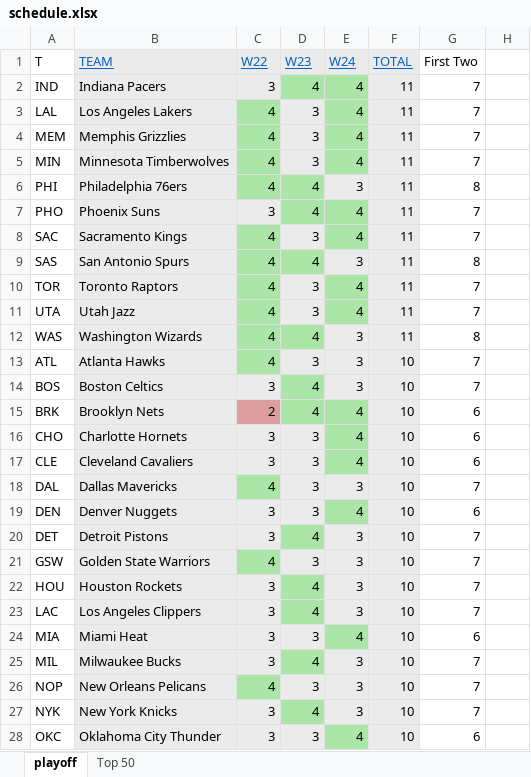
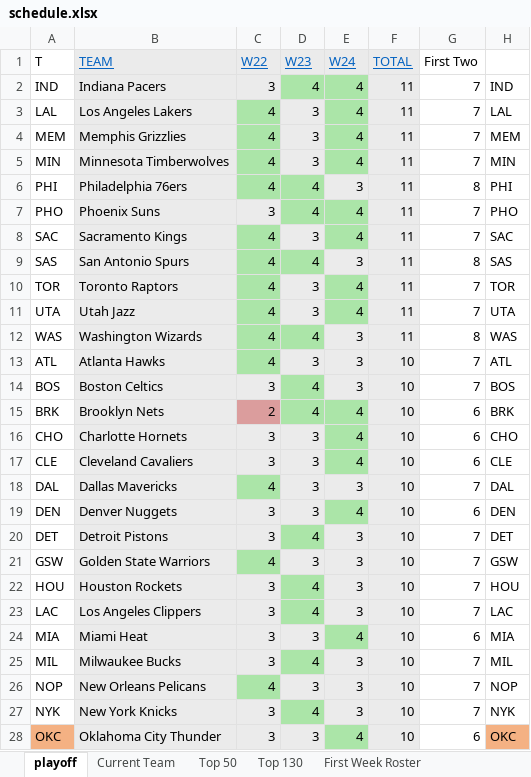
Before and after one commit to MingfengKeith/Fantasy-19-20, an Excel workbook: schedule.xlsx, sheet playoff, drawn as a sheet; only a part is shown; values as stored, in another font and other column widths than the file's, no borders; the diff covers the shown part only; the diff names each change by its address in the sheet, - before the commit and + after, or states it on an @@ line.

```diff
--- a/schedule.xlsx (sheet playoff)
+++ b/schedule.xlsx (sheet playoff)
+sheet tab: Current Team
+sheet tab: Top 130
+sheet tab: First Week Roster
-H2: (empty)
+H2: IND
-H3: (empty)
+H3: LAL
-H4: (empty)
+H4: MEM
-H5: (empty)
+H5: MIN
-H6: (empty)
+H6: PHI
-H7: (empty)
+H7: PHO
-H8: (empty)
+H8: SAC
-H9: (empty)
+H9: SAS
-H10: (empty)
+H10: TOR
-H11: (empty)
+H11: UTA
-H12: (empty)
+H12: WAS
-H13: (empty)
+H13: ATL
-H14: (empty)
+H14: BOS
-H15: (empty)
+H15: BRK
-H16: (empty)
+H16: CHO
-H17: (empty)
+H17: CLE
-H18: (empty)
+H18: DAL
-H19: (empty)
+H19: DEN
-H20: (empty)
+H20: DET
-H21: (empty)
+H21: GSW
-H22: (empty)
+H22: HOU
-H23: (empty)
+H23: LAC
-H24: (empty)
+H24: MIA
-H25: (empty)
+H25: MIL
-H26: (empty)
+H26: NOP
-H27: (empty)
+H27: NYK
-A28 fill: none
+A28 fill: #F4B183
-H28: (empty)
+H28: OKC
-H28 fill: none
+H28 fill: #F4B183
```
Also changed, not shown: 3 edited cells and cell formats elsewhere in this sheet, sheet Top 50, other sheet tabs, formulas that keep their value, hidden cells, 1 other file.
